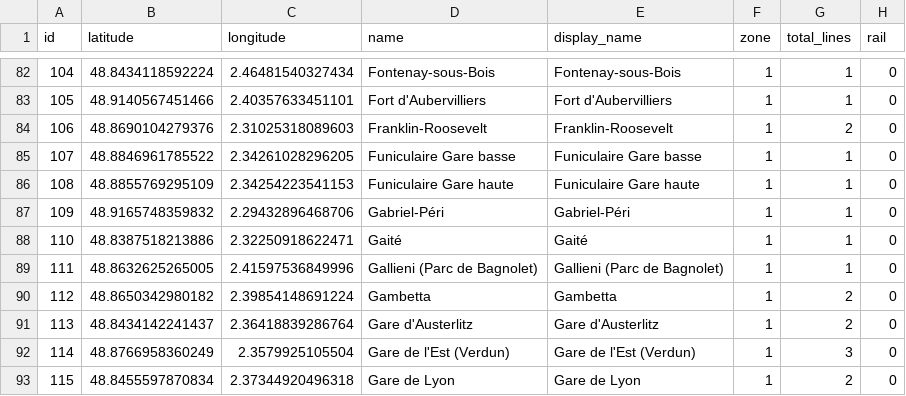
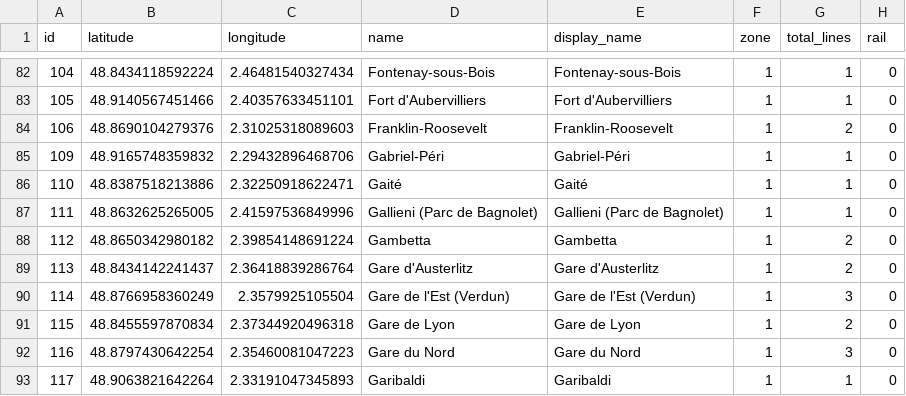
Before and after one commit to RandomEtc/travel-time-tube-d3, a CSV file: data/stations-paris2.csv, drawn as a sheet; only a part is shown, gaps mark what is left out; the shorter side is filled out with more unchanged rows.

Commit message:
Suppression du funiculaire de Montmartre

```diff
--- a/data/stations-paris2.csv
+++ b/data/stations-paris2.csv
@@ -84,4 +84,2 @@ id,latitude,longitude,name,display_name,zone,total_lines,rail
 106,48.8690104279376,2.31025318089603,Franklin-Roosevelt,Franklin-Roosevelt,1,2,0
-107,48.8846961785522,2.34261028296205,Funiculaire Gare basse,Funiculaire Gare basse,1,1,0
-108,48.8855769295109,2.34254223541153,Funiculaire Gare haute,Funiculaire Gare haute,1,1,0
 109,48.9165748359832,2.29432896468706,Gabriel-Péri,Gabriel-Péri,1,1,0
```
